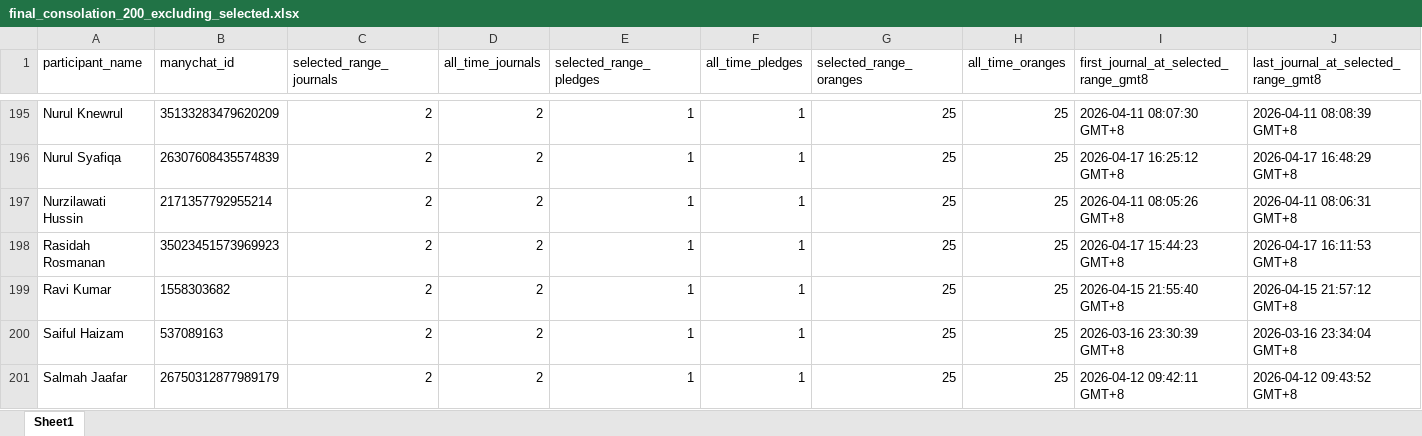
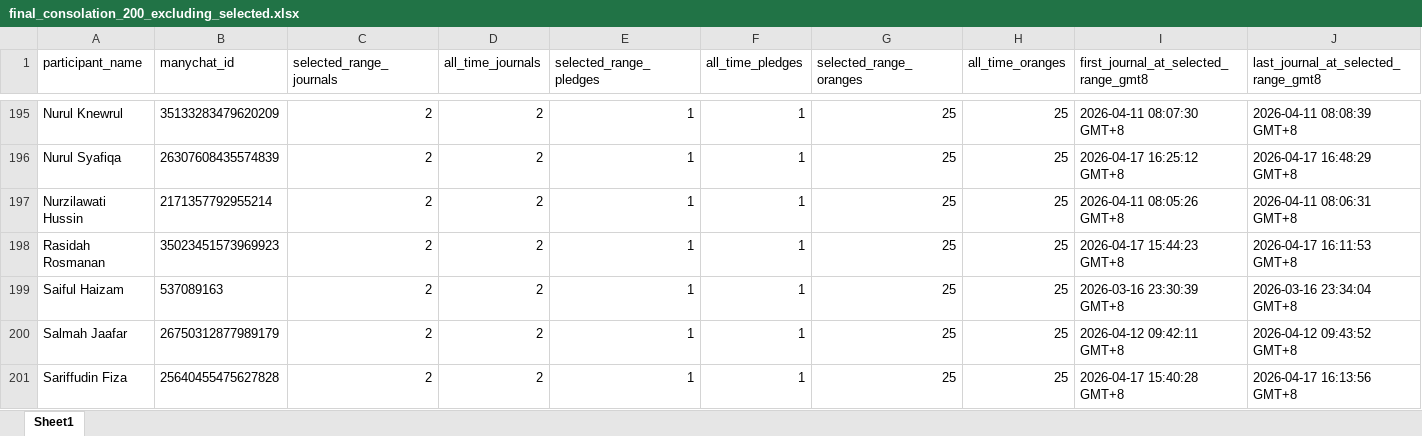
Before and after one commit to amrixahmad/tropicana-contest-analysis, an Excel workbook: outputs/final_consolation_200_excluding_selected.xlsx, sheet Sheet1, drawn as a sheet; only a part is shown, gaps mark what is left out; values as stored, in another font and other column widths than the file's, no borders; removed rows and columns are numbered as before the commit, all else as after; rows hold the shown columns only; the diff names each change by its address in the sheet, - before the commit and + after, or states it on an @@ line.

```diff
--- a/outputs/final_consolation_200_excluding_selected.xlsx (sheet Sheet1)
+++ b/outputs/final_consolation_200_excluding_selected.xlsx (sheet Sheet1)
-row 199: Ravi Kumar | 1558303682 | 2 | 2 | 1 | 1 | 25 | 25 | 2026-04-15 21:55:40 GMT+8 | 2026-04-15 21:57:12 GMT+8
+row 201: Sariffudin Fiza | 25640455475627828 | 2 | 2 | 1 | 1 | 25 | 25 | 2026-04-17 15:40:28 GMT+8 | 2026-04-17 16:13:56 GMT+8
```
Also changed, not shown: outputs/final_consolation_200_with_journal_replacements.xlsx, outputs/final_consolation_200_with_journal_replacements_manychat_enriched.xlsx, 6 other files.
